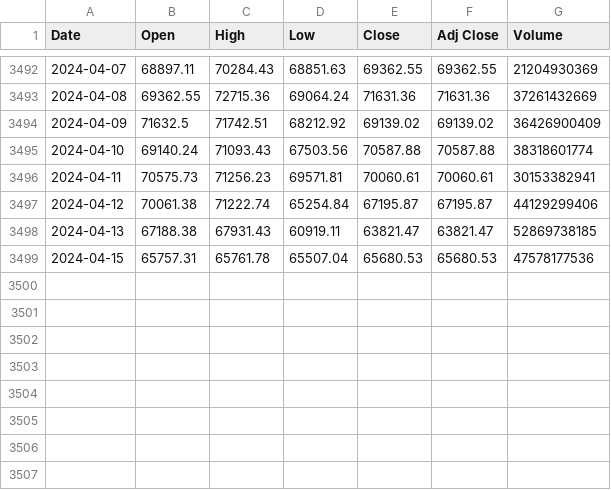
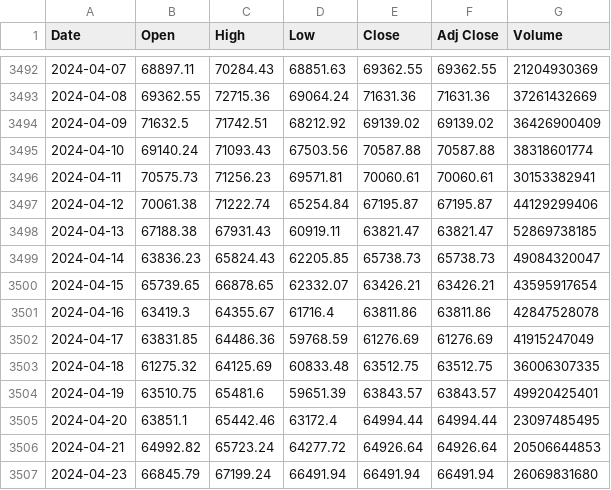
Before and after one commit to AayushiDaliparthi/Crypto20, a CSV file: Resources/Bitcoin.csv, drawn as a sheet; only a part is shown, gaps mark what is left out.

```diff
--- a/Resources/Bitcoin.csv
+++ b/Resources/Bitcoin.csv
@@ -3498,2 +3498,10 @@ Date,Open,High,Low,Close,Adj Close,Volume
 2024-04-13,67188.38,67931.43,60919.11,63821.47,63821.47,52869738185
-2024-04-15,65757.31,65761.78,65507.04,65680.53,65680.53,47578177536
+2024-04-14,63836.23,65824.43,62205.85,65738.73,65738.73,49084320047
+2024-04-15,65739.65,66878.65,62332.07,63426.21,63426.21,43595917654
+2024-04-16,63419.3,64355.67,61716.4,63811.86,63811.86,42847528078
+2024-04-17,63831.85,64486.36,59768.59,61276.69,61276.69,41915247049
+2024-04-18,61275.32,64125.69,60833.48,63512.75,63512.75,36006307335
+2024-04-19,63510.75,65481.6,59651.39,63843.57,63843.57,49920425401
+2024-04-20,63851.1,65442.46,63172.4,64994.44,64994.44,23097485495
+2024-04-21,64992.82,65723.24,64277.72,64926.64,64926.64,20506644853
+2024-04-23,66845.79,67199.24,66491.94,66491.94,66491.94,26069831680
```
Also changed, not shown: Resources/Binance.csv, Resources/Ethereum.csv, 23 other files.
